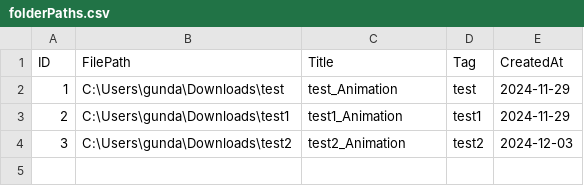
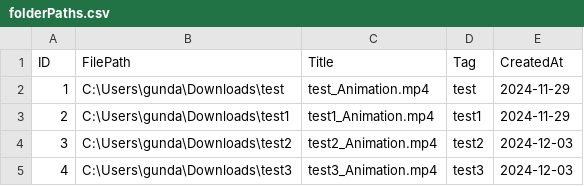
Before and after one commit to k3-splat/projectExperiments, a CSV file: Sunagawa/folderPaths.csv, drawn as a sheet.

```diff
--- a/Sunagawa/folderPaths.csv
+++ b/Sunagawa/folderPaths.csv
@@ -1,4 +1,5 @@
 ID,FilePath,Title,Tag,CreatedAt
-1,C:\Users\gunda\Downloads\test,test_Animation,test,2024-11-29
-2,C:\Users\gunda\Downloads\test1,test1_Animation,test1,2024-11-29
-3,C:\Users\gunda\Downloads\test2,test2_Animation,test2,2024-12-03
+1,C:\Users\gunda\Downloads\test,test_Animation.mp4,test,2024-11-29
+2,C:\Users\gunda\Downloads\test1,test1_Animation.mp4,test1,2024-11-29
+3,C:\Users\gunda\Downloads\test2,test2_Animation.mp4,test2,2024-12-03
+4,C:\Users\gunda\Downloads\test3,test3_Animation.mp4,test3,2024-12-03
```
Also changed, not shown: 8 other files.
